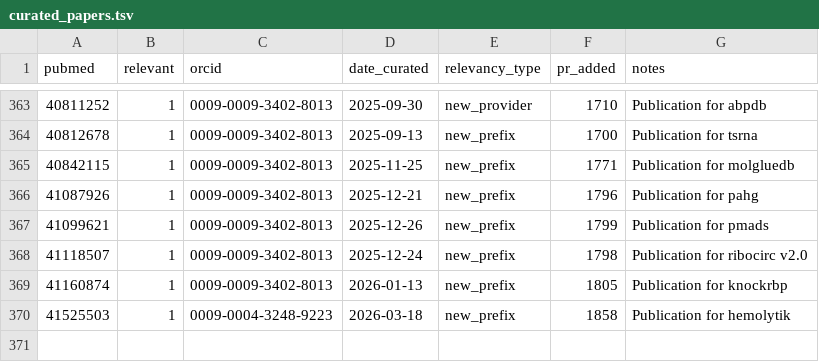
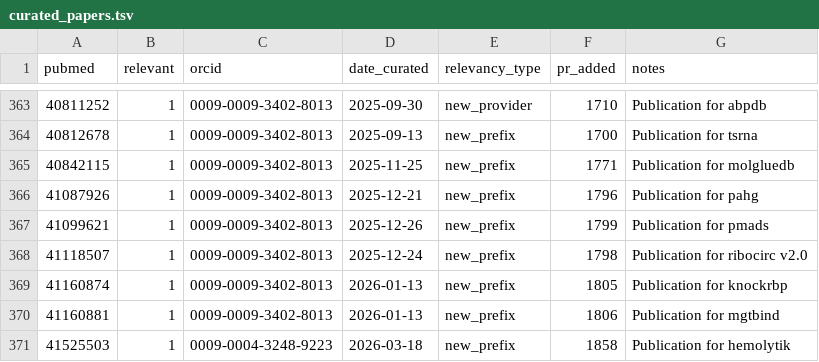
Before and after one commit to biopragmatics/bioregistry, a TSV file: src/bioregistry/data/curated_papers.tsv, drawn as a sheet; only a part is shown, gaps mark what is left out.

Commit message:
Add prefix: mgtbind (#1806)
https://mgtbind.pkumdl.cn/
https://pubmed.ncbi.nlm.nih.gov/41160881/

This PR curates a new resource for MGTbind, a database cataloging
molecular glues (MGs) and their ternary complex interactions. MGTbind
addresses a critical gap in drug discovery by organizing 3,093 manually
curated molecular glues with chemical structures and physicochemical
properties, along with 3,924 ternary interactions with bioactivity
measurements including degradation capacities, biochemical activities,
and cellular activities. The database systematically documents
hierarchical binding affinity data to enable exploration of cooperative
binding mechanisms, integrates ternary complex structural data from the
Protein Data Bank and AlphaFold 3 predictions, and provides
cross-references to support research in molecular glue discovery,
protein-protein interaction modulation, and targeted protein
degradation.

This PR adds three identifier types:

Compound: Molecular glue compounds with chemical structures and
physicochemical properties
Complex: Ternary complex interactions with bioactivity measurements and
binding affinity data
Citation: Literature references for molecular glue studies

---------

Co-authored-by: Ben Gyori <ben.gyori@gmail.com>

```diff
--- a/src/bioregistry/data/curated_papers.tsv
+++ b/src/bioregistry/data/curated_papers.tsv
@@ -369,2 +369,3 @@ pubmed	relevant	orcid	date_curated	relevancy_type	pr_added	notes
 41160874	1	0009-0009-3402-8013	2026-01-13	new_prefix	1805	Publication for knockrbp
+41160881	1	0009-0009-3402-8013	2026-01-13	new_prefix	1806	Publication for mgtbind
 41525503	1	0009-0004-3248-9223	2026-03-18	new_prefix	1858	Publication for hemolytik
```
Also changed, not shown: 1 other file.
